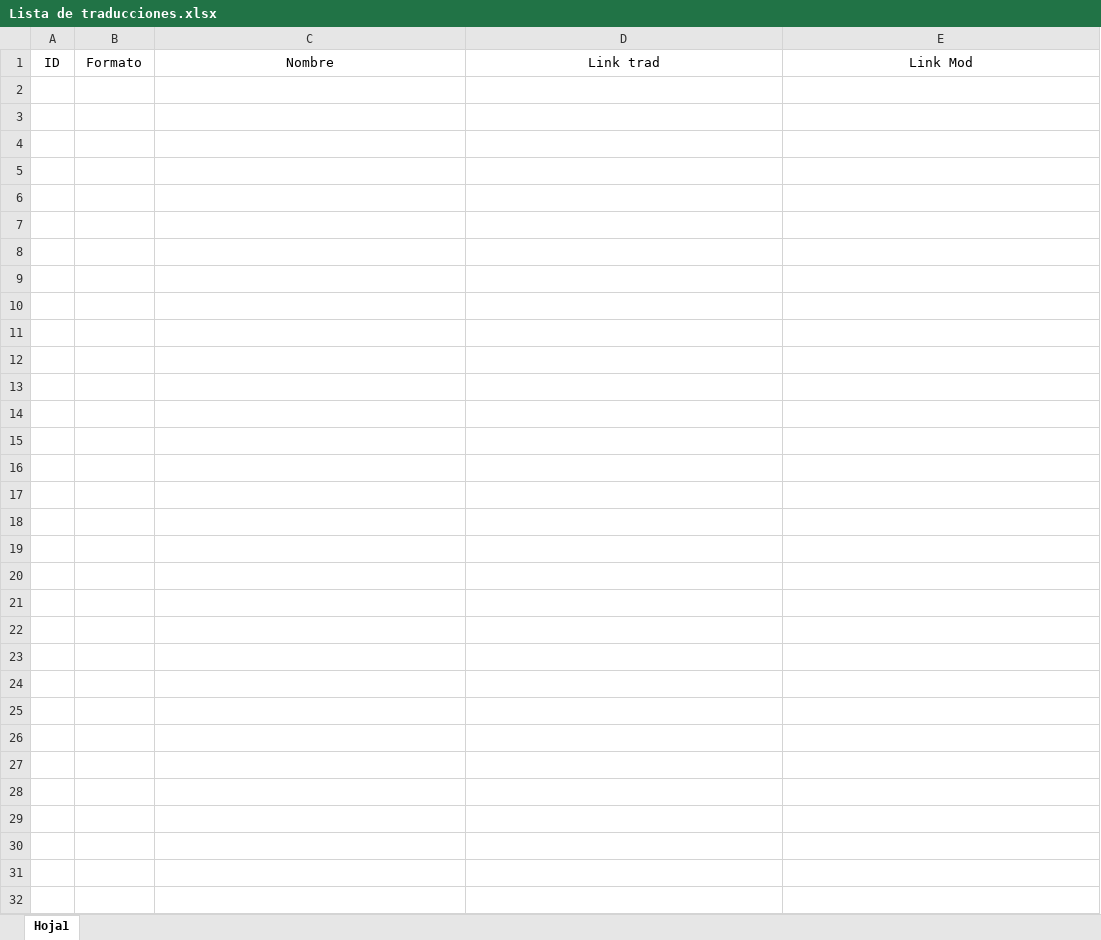
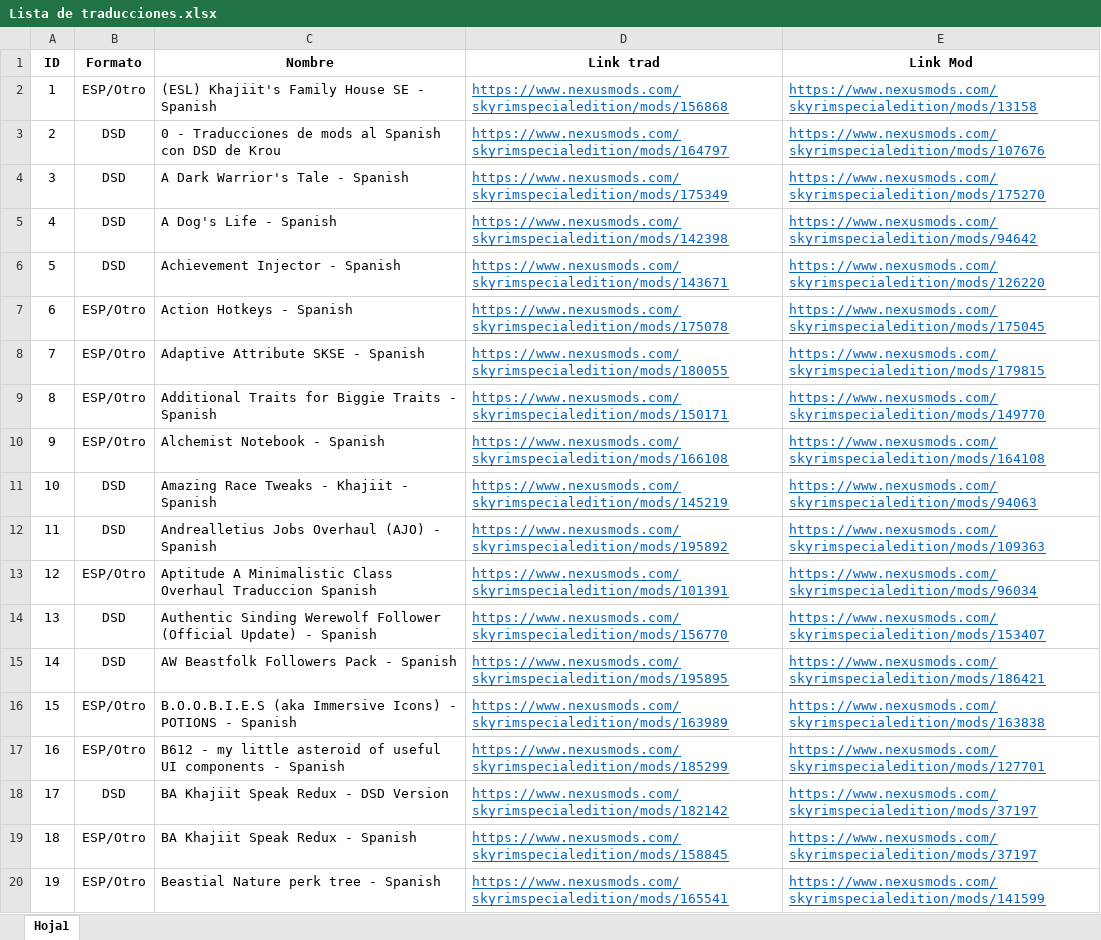
Before and after one commit to matias-ramirez705/Traducciones-Skyrim, an Excel workbook: Lista de traducciones.xlsx, sheet Hoja1, drawn as a sheet; only a part is shown; values as stored, in another font and other column widths than the file's, no borders; table styles not drawn; the diff covers the shown part only; the diff names each change by its address in the sheet, - before the commit and + after, or states it on an @@ line.

Commit message:
lista completa 15-11-26

```diff
--- a/Lista de traducciones.xlsx (sheet Hoja1)
+++ b/Lista de traducciones.xlsx (sheet Hoja1)
-A1:E1 bold: off
+A1:E1 bold: on
+row 2: 1 | ESP/Otro | (ESL) Khajiit's Family House SE - Spanish | https://www.nexusmods.com/skyrimspecialedition/mods/156868 | https://www.nexusmods.com/skyrimspecialedition/mods/13158
+row 3: 2 | DSD | 0 - Traducciones de mods al Spanish con DSD de Krou | https://www.nexusmods.com/skyrimspecialedition/mods/164797 | https://www.nexusmods.com/skyrimspecialedition/mods/107676
+row 4: 3 | DSD | A Dark Warrior's Tale - Spanish | https://www.nexusmods.com/skyrimspecialedition/mods/175349 | https://www.nexusmods.com/skyrimspecialedition/mods/175270
+row 5: 4 | DSD | A Dog's Life - Spanish | https://www.nexusmods.com/skyrimspecialedition/mods/142398 | https://www.nexusmods.com/skyrimspecialedition/mods/94642
+row 6: 5 | DSD | Achievement Injector - Spanish | https://www.nexusmods.com/skyrimspecialedition/mods/143671 | https://www.nexusmods.com/skyrimspecialedition/mods/126220
+row 7: 6 | ESP/Otro | Action Hotkeys - Spanish | https://www.nexusmods.com/skyrimspecialedition/mods/175078 | https://www.nexusmods.com/skyrimspecialedition/mods/175045
+row 8: 7 | ESP/Otro | Adaptive Attribute SKSE - Spanish | https://www.nexusmods.com/skyrimspecialedition/mods/180055 | https://www.nexusmods.com/skyrimspecialedition/mods/179815
+row 9: 8 | ESP/Otro | Additional Traits for Biggie Traits - Spanish | https://www.nexusmods.com/skyrimspecialedition/mods/150171 | https://www.nexusmods.com/skyrimspecialedition/mods/149770
+row 10: 9 | ESP/Otro | Alchemist Notebook - Spanish | https://www.nexusmods.com/skyrimspecialedition/mods/166108 | https://www.nexusmods.com/skyrimspecialedition/mods/164108
+row 11: 10 | DSD | Amazing Race Tweaks - Khajiit - Spanish | https://www.nexusmods.com/skyrimspecialedition/mods/145219 | https://www.nexusmods.com/skyrimspecialedition/mods/94063
+row 12: 11 | DSD | Andrealletius Jobs Overhaul (AJO) - Spanish | https://www.nexusmods.com/skyrimspecialedition/mods/195892 | https://www.nexusmods.com/skyrimspecialedition/mods/109363
+row 13: 12 | ESP/Otro | Aptitude A Minimalistic Class Overhaul Traduccion Spanish | https://www.nexusmods.com/skyrimspecialedition/mods/101391 | https://www.nexusmods.com/skyrimspecialedition/mods/96034
+row 14: 13 | DSD | Authentic Sinding Werewolf Follower (Official Update) - Spanish | https://www.nexusmods.com/skyrimspecialedition/mods/156770 | https://www.nexusmods.com/skyrimspecialedition/mods/153407
+row 15: 14 | DSD | AW Beastfolk Followers Pack - Spanish | https://www.nexusmods.com/skyrimspecialedition/mods/195895 | https://www.nexusmods.com/skyrimspecialedition/mods/186421
+row 16: 15 | ESP/Otro | B.O.O.B.I.E.S (aka Immersive Icons) - POTIONS - Spanish | https://www.nexusmods.com/skyrimspecialedition/mods/163989 | https://www.nexusmods.com/skyrimspecialedition/mods/163838
+row 17: 16 | ESP/Otro | B612 - my little asteroid of useful UI components - Spanish | https://www.nexusmods.com/skyrimspecialedition/mods/185299 | https://www.nexusmods.com/skyrimspecialedition/mods/127701
+row 18: 17 | DSD | BA Khajiit Speak Redux - DSD Version | https://www.nexusmods.com/skyrimspecialedition/mods/182142 | https://www.nexusmods.com/skyrimspecialedition/mods/37197
+row 19: 18 | ESP/Otro | BA Khajiit Speak Redux - Spanish | https://www.nexusmods.com/skyrimspecialedition/mods/158845 | https://www.nexusmods.com/skyrimspecialedition/mods/37197
+row 20: 19 | ESP/Otro | Beastial Nature perk tree - Spanish | https://www.nexusmods.com/skyrimspecialedition/mods/165541 | https://www.nexusmods.com/skyrimspecialedition/mods/141599
```
Also changed, not shown: 168 added rows elsewhere in this sheet.
